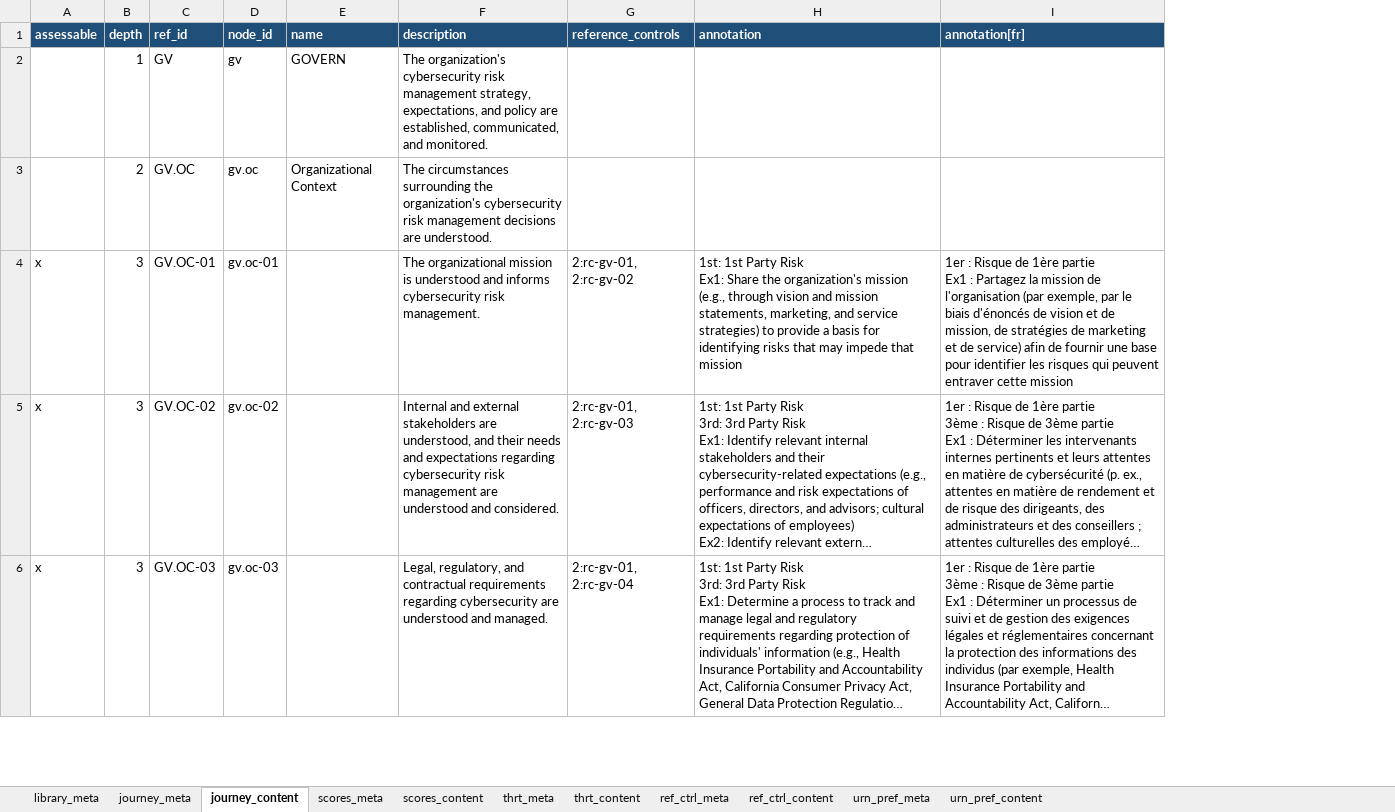
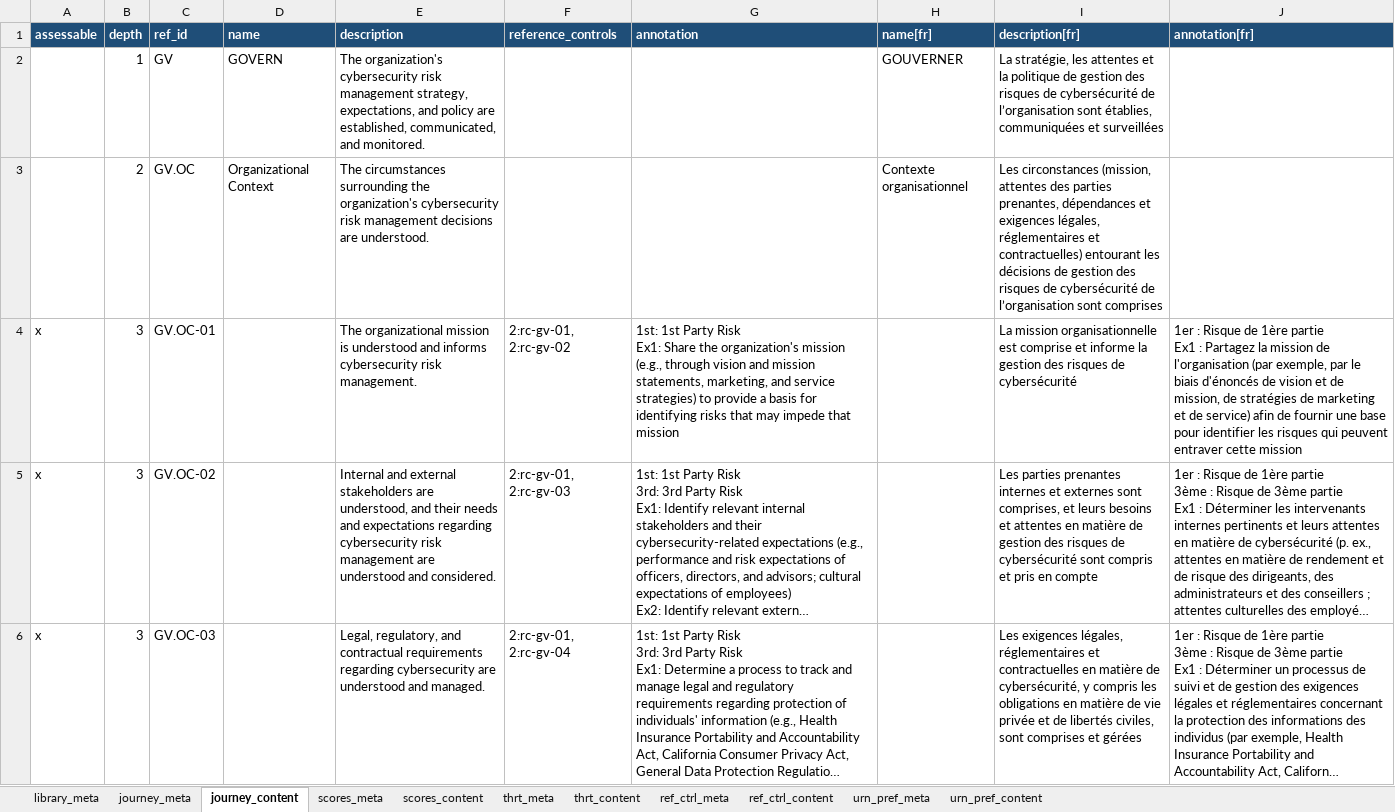
Before and after one commit to intuitem/ciso-assistant-community, an Excel workbook: tools/excel/nist/nist-csf-20-combined-library.xlsx, sheet journey_content, drawn as a sheet; only a part is shown; long unchanged cells end in …; values as stored, in another font and other column widths than the file's, no borders; table styles not drawn; removed rows and columns are numbered as before the commit, all else as after; the diff names each change by its address in the sheet, - before the commit and + after, or states it on an @@ line.

Commit message:
[Excel + YAML] Add French Name & Description for Framework & Scores in NIST CSF 2.0 Journey Framework

```diff
--- a/tools/excel/nist/nist-csf-20-combined-library.xlsx (sheet journey_content)
+++ b/tools/excel/nist/nist-csf-20-combined-library.xlsx (sheet journey_content)
-column D (node_id), rows 2-6: gv | gv.oc | gv.oc-01 | gv.oc-02 | gv.oc-03
+column H (name[fr]), rows 2-3: GOUVERNER | Contexte organisationnel
+column I (description[fr]), rows 2-6: La stratégie, les attentes et la politique de gestion des risques de cybersécurité de l’organisation sont établies, communiquées et surveillées | Les circonstances (mission, attentes des parties prenantes, dépendances et exigences légales, réglementaires et contractuelles) entourant les décisions de gestion des risques de cybersécurité de l’organisation sont comprises | La mission organisationnelle est comprise et informe la gestion des risques de cybersécurité | Les parties prenantes internes et externes sont comprises, et leurs besoins et attentes en matière de gestion des risques de cybersécurité sont compris et pris en compte | Les exigences légales, réglementaires et contractuelles en matière de cybersécurité, y compris les obligations en matière de vie privée et de libertés civiles, sont comprises et gérées
```
Also changed, not shown: sheet scores_content, 1 other file.
